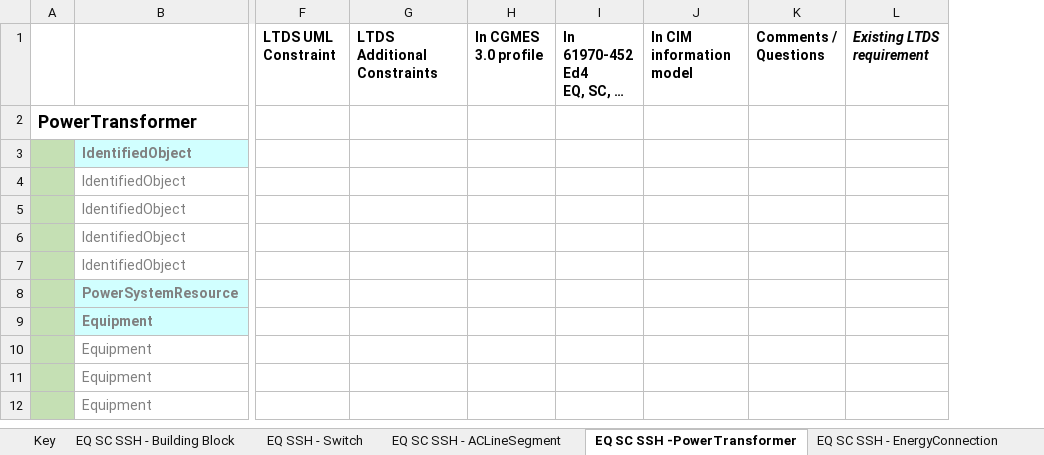
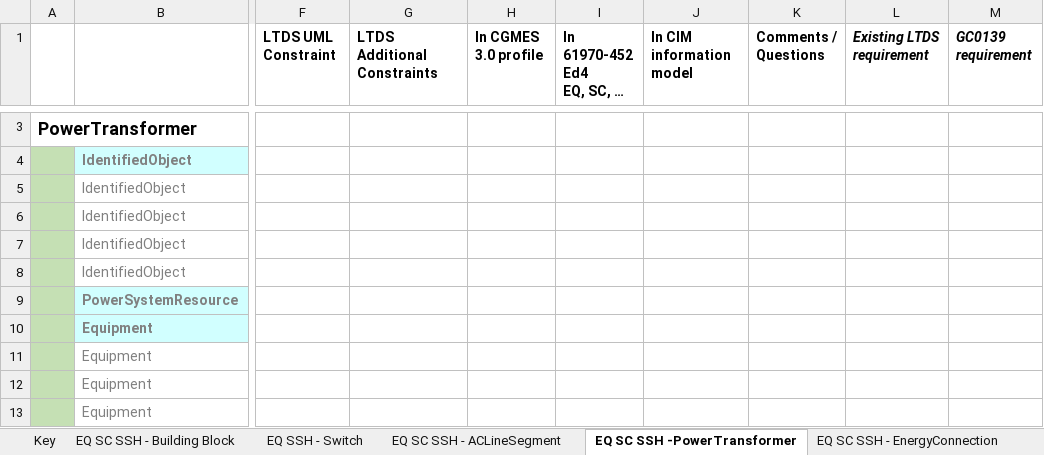
Before and after one commit to BrianGrahamEPRI/OfgemDNOdataX, an Excel workbook: Profile Development/LTDS profile detail.xlsx, sheet EQ SC SSH -PowerTransformer, drawn as a sheet; only a part is shown, gaps mark what is left out; long unchanged cells end in …; values as stored, in another font and other column widths than the file's, no borders; addresses are those after the commit; the diff covers the shown part only; the diff names each change by its address in the sheet, - before the commit and + after, or states it on an @@ line.

Commit message:
Update LTDS profile detail.xlsx
Added GC0139 requirements column.

```diff
--- a/Profile Development/LTDS profile detail.xlsx (sheet EQ SC SSH -PowerTransformer)
+++ b/Profile Development/LTDS profile detail.xlsx (sheet EQ SC SSH -PowerTransformer)
+column M (GC0139 requirement), empty
```
Also changed, not shown: 1 added row and 3 edited cells elsewhere in this sheet, sheet EQ SSH - Switch, sheet EQ SC SSH - ACLineSegment, sheet XX PowerElectronicsConnnection, sheet XX RegulatingControl, sheet XX EnergyConsumer EnergySource, sheet EQ SC SSH - EnergyConnection, 8 more sheets, formulas that keep their value, charts or pictures.
